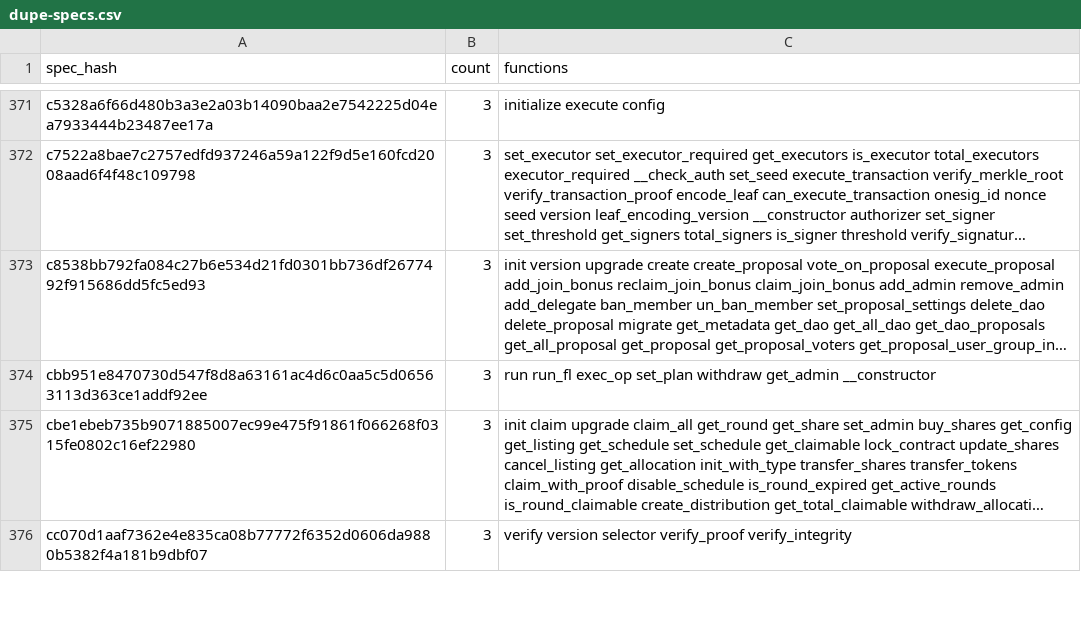
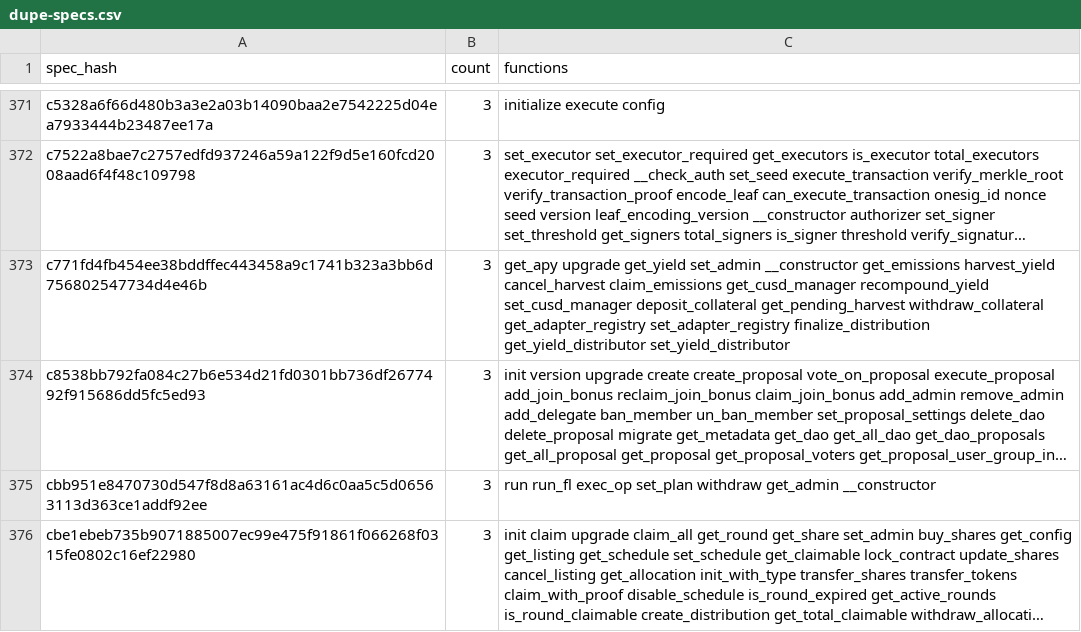
Before and after one commit to drebelsky/contract-wasms, a CSV file: analysis/dupe-specs.csv, drawn as a sheet; only a part is shown, gaps mark what is left out; the shorter side is filled out with more unchanged rows; long unchanged cells end in …; the diff covers the shown part only; the diff names each change by its address in the sheet, - before the commit and + after, or states it on an @@ line.

```diff
--- a/analysis/dupe-specs.csv
+++ b/analysis/dupe-specs.csv
+row 373: c771fd4fb454ee38bddffec443458a9c1741b323a3bb6d756802547734d4e46b | 3 | get_apy upgrade get_yield set_admin __constructor get_emissions harvest_yield cancel_harvest claim_emissions get_cusd_manager recompound_yield set_cusd_manager deposit_collateral get_pending_harvest withdraw_collateral get_adapter_registry set_adapter_registry finalize_distribution get_yield_distributor set_yield_distributor
```
Also changed, not shown: 3 added rows, 1 removed row and 2 edited cells elsewhere in this file, analysis/count_instances_per_wasm.csv, analysis/dupe-code.csv, 49 other files.
